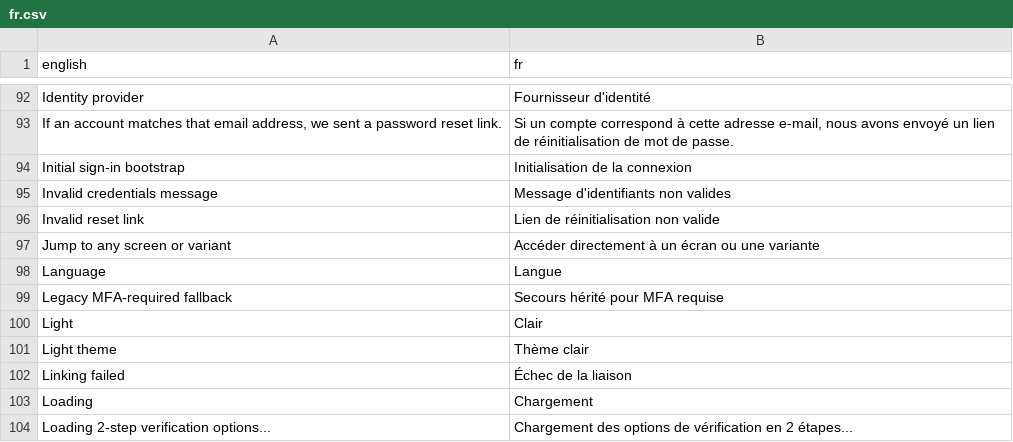
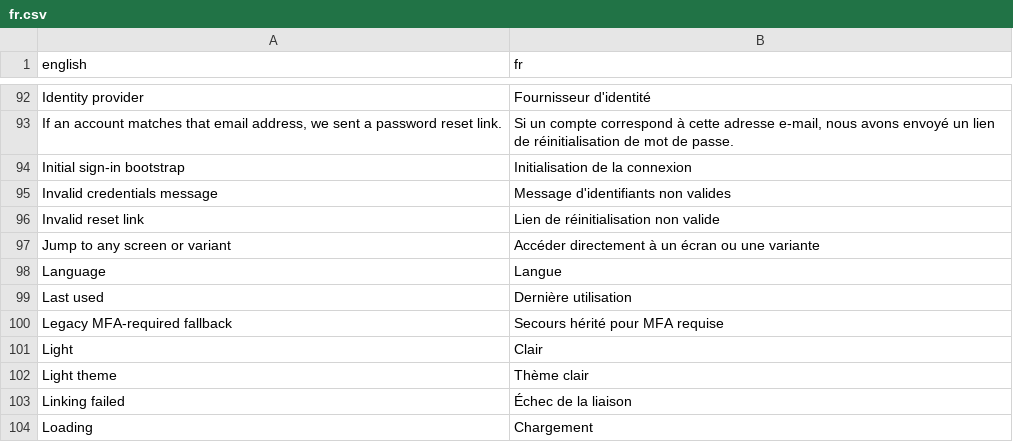
Before and after one commit to david1gp/zitadel-login, a CSV file: client/public/i18n/fr.csv, drawn as a sheet; only a part is shown, gaps mark what is left out; the shorter side is filled out with more unchanged rows; the diff names each change by its address in the sheet, - before the commit and + after, or states it on an @@ line.

```diff
--- a/client/public/i18n/fr.csv
+++ b/client/public/i18n/fr.csv
+row 99: Last used | Dernière utilisation
```
Also changed, not shown: client/public/i18n/ar.csv, client/public/i18n/de.csv, 21 other files.
